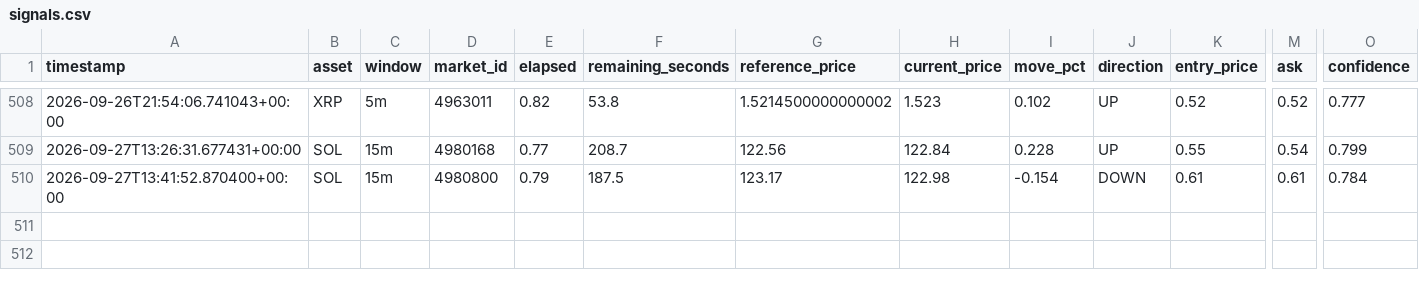
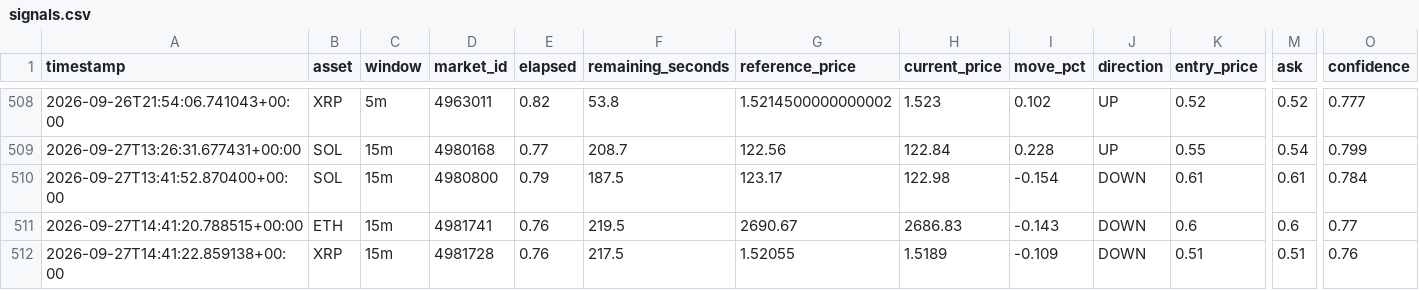
Before and after one commit to n85t594ht5-creator/polybot, a CSV file: signals.csv, drawn as a sheet; only a part is shown, gaps mark what is left out; rows hold the shown columns only; the diff names each change by its address in the sheet, - before the commit and + after, or states it on an @@ line.

```diff
--- a/signals.csv
+++ b/signals.csv
+row 511: 2026-09-27T14:41:20.788515+00:00 | ETH | 15m | 4981741 | 0.76 | 219.5 | 2690.67 | 2686.83 | -0.143 | DOWN | 0.6 | 0.6 | 0.77
+row 512: 2026-09-27T14:41:22.859138+00:00 | XRP | 15m | 4981728 | 0.76 | 217.5 | 1.52055 | 1.5189 | -0.109 | DOWN | 0.51 | 0.51 | 0.76
```
Also changed, not shown: 2 other files.
